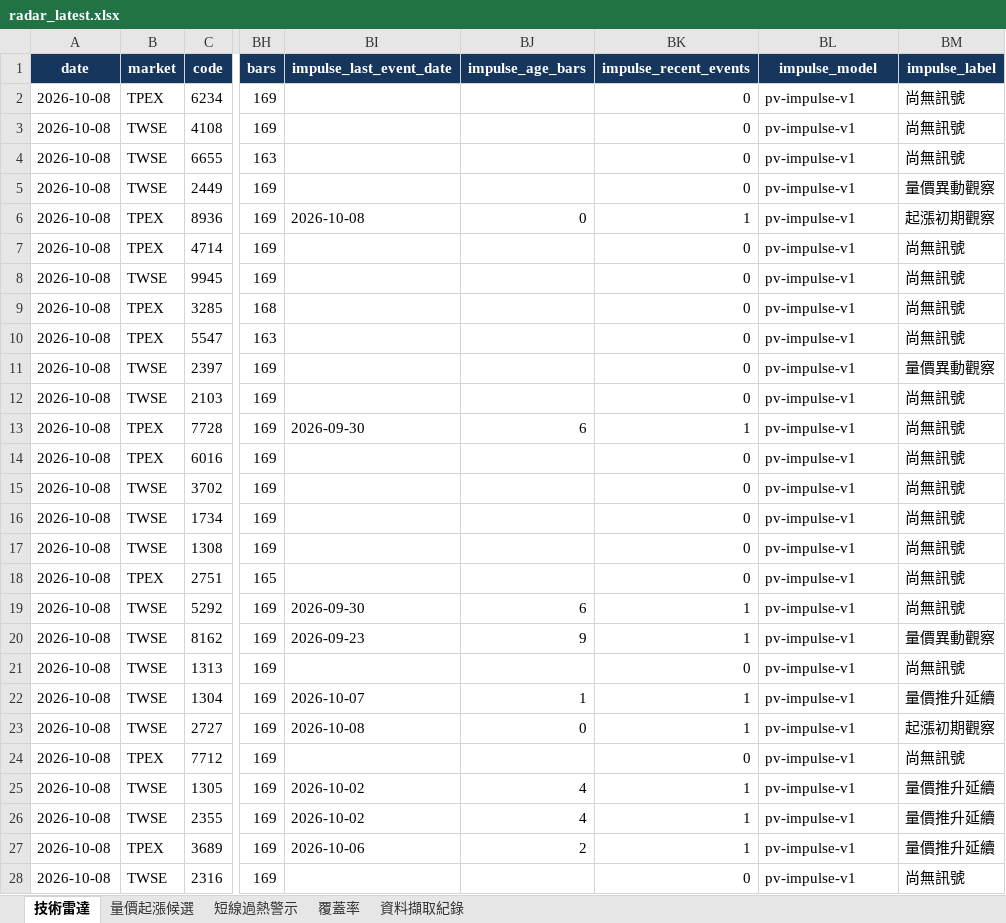
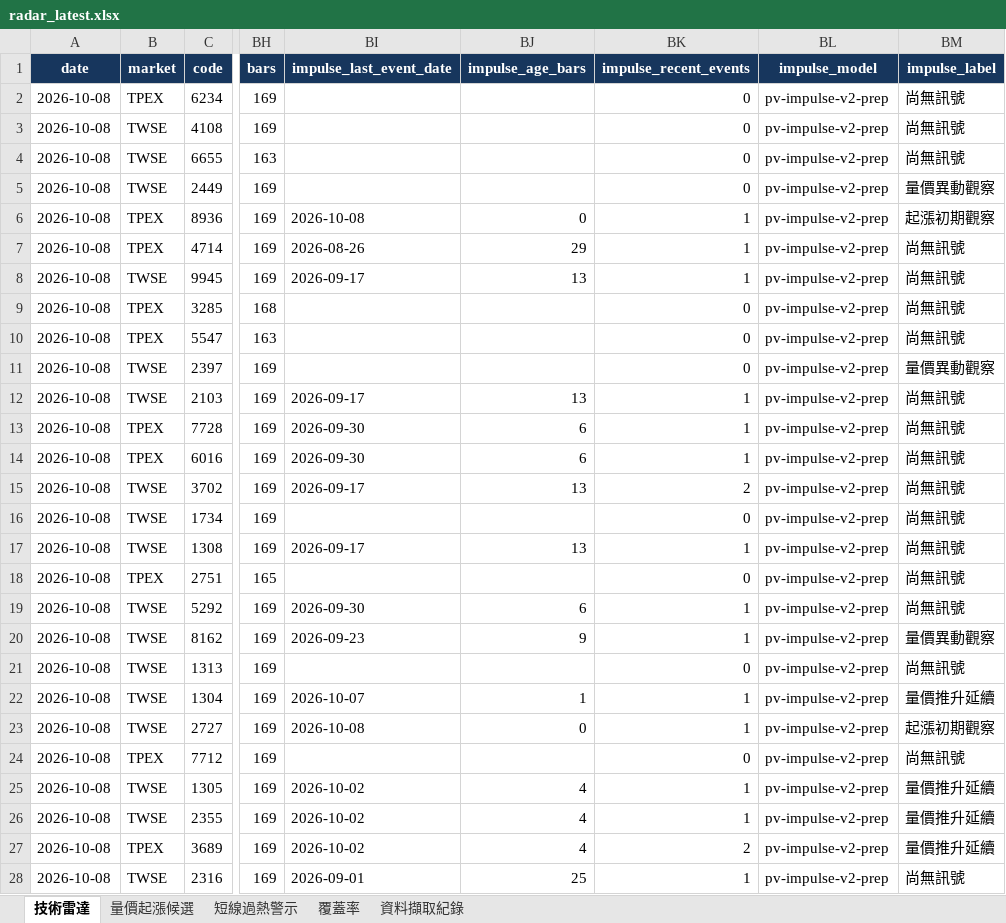
Before and after one commit to a3229961/tw-stock-radar-v1, an Excel workbook: output/radar_latest.xlsx, sheet 技術雷達, drawn as a sheet; only a part is shown, gaps mark what is left out; values as stored, in another font and other column widths than the file's, no borders; the diff covers the shown part only; the diff names each change by its address in the sheet, - before the commit and + after, or states it on an @@ line.

```diff
--- a/output/radar_latest.xlsx (sheet 技術雷達)
+++ b/output/radar_latest.xlsx (sheet 技術雷達)
-BL2:BL28 (impulse_model): pv-impulse-v1
+BL2:BL28 (impulse_model): pv-impulse-v2-prep
-BI7 (impulse_last_event_date): (empty)
+BI7 (impulse_last_event_date): 2026-08-26
-BJ7 (impulse_age_bars): (empty)
+BJ7 (impulse_age_bars): 29
-BK7:BK8 (impulse_recent_events): 0
+BK7:BK8 (impulse_recent_events): 1
-BI8 (impulse_last_event_date): (empty)
+BI8 (impulse_last_event_date): 2026-09-17
-BJ8 (impulse_age_bars): (empty)
+BJ8 (impulse_age_bars): 13
-BI12 (impulse_last_event_date): (empty)
+BI12 (impulse_last_event_date): 2026-09-17
-BJ12 (impulse_age_bars): (empty)
+BJ12 (impulse_age_bars): 13
-BK12 (impulse_recent_events): 0
+BK12 (impulse_recent_events): 1
-BI14 (impulse_last_event_date): (empty)
+BI14 (impulse_last_event_date): 2026-09-30
-BJ14 (impulse_age_bars): (empty)
+BJ14 (impulse_age_bars): 6
-BK14 (impulse_recent_events): 0
+BK14 (impulse_recent_events): 1
-BI15 (impulse_last_event_date): (empty)
+BI15 (impulse_last_event_date): 2026-09-17
-BJ15 (impulse_age_bars): (empty)
+BJ15 (impulse_age_bars): 13
-BK15 (impulse_recent_events): 0
+BK15 (impulse_recent_events): 2
-BI17 (impulse_last_event_date): (empty)
+BI17 (impulse_last_event_date): 2026-09-17
-BJ17 (impulse_age_bars): (empty)
+BJ17 (impulse_age_bars): 13
-BK17 (impulse_recent_events): 0
+BK17 (impulse_recent_events): 1
-BI27 (impulse_last_event_date): 2026-10-06
+BI27 (impulse_last_event_date): 2026-10-02
-BJ27 (impulse_age_bars): 2
+BJ27 (impulse_age_bars): 4
-BK27 (impulse_recent_events): 1
+BK27 (impulse_recent_events): 2
-BI28 (impulse_last_event_date): (empty)
+BI28 (impulse_last_event_date): 2026-09-01
-BJ28 (impulse_age_bars): (empty)
+BJ28 (impulse_age_bars): 25
-BK28 (impulse_recent_events): 0
+BK28 (impulse_recent_events): 1
```
Also changed, not shown: 41 edited cells elsewhere in this sheet, sheet 短線過熱警示, sheet 量價起漲候選, sheet 資料擷取紀錄, sheet 覆蓋率, 21 other files.
